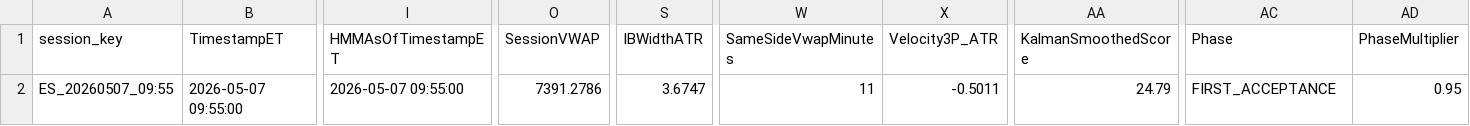
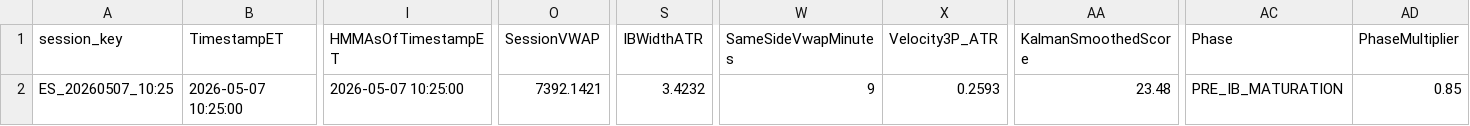
Before and after one commit to DailyLectio/hmm-regime-matrix-models, a CSV file: NT8_Regimes/V3D/ES_RegimeMatrix_Latest.csv, drawn as a sheet; only a part is shown, gaps mark what is left out; the diff covers the shown part only; the diff names each change by its address in the sheet, - before the commit and + after, or states it on an @@ line.

```diff
--- a/NT8_Regimes/V3D/ES_RegimeMatrix_Latest.csv
+++ b/NT8_Regimes/V3D/ES_RegimeMatrix_Latest.csv
-A2 (session_key): ES_20260507_09:55
+A2 (session_key): ES_20260507_10:25
-B2 (TimestampET): 2026-05-07 09:55:00
+B2 (TimestampET): 2026-05-07 10:25:00
-I2 (HMMAsOfTimestampET): 2026-05-07 09:55:00
+I2 (HMMAsOfTimestampET): 2026-05-07 10:25:00
-O2 (SessionVWAP): 7391.2786
+O2 (SessionVWAP): 7392.1421
-S2 (IBWidthATR): 3.6747
+S2 (IBWidthATR): 3.4232
-W2 (SameSideVwapMinutes): 11
+W2 (SameSideVwapMinutes): 9
-X2 (Velocity3P_ATR): -0.5011
+X2 (Velocity3P_ATR): 0.2593
-AA2 (KalmanSmoothedScore): 24.79
+AA2 (KalmanSmoothedScore): 23.48
-AC2 (Phase): FIRST_ACCEPTANCE
+AC2 (Phase): PRE_IB_MATURATION
-AD2 (PhaseMultiplier): 0.95
+AD2 (PhaseMultiplier): 0.85
```
Also changed, not shown: 18 edited cells elsewhere in this file, NT8_Regimes/V3C/ES_Regimes_V3C_Latest.csv, NT8_Regimes/V3C/NQ_Regimes_V3C_Latest.csv, 4 other files.
